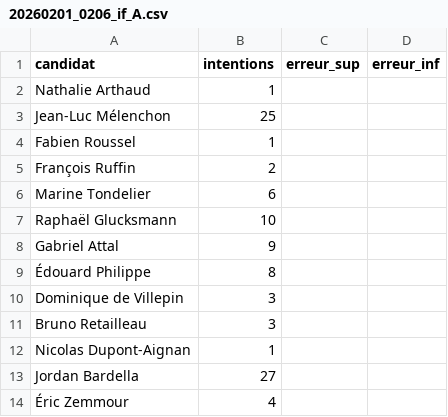
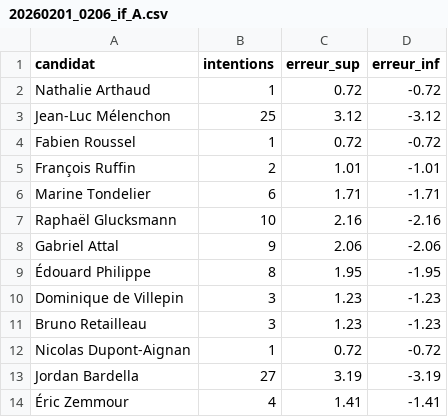
Before and after one commit to MieuxVoter/presidentielle2027, a CSV file: polls/20260201_0206_if_A.csv, drawn as a sheet.

```diff
--- a/polls/20260201_0206_if_A.csv
+++ b/polls/20260201_0206_if_A.csv
@@ -1,14 +1,14 @@
 candidat,intentions,erreur_sup,erreur_inf
-Nathalie Arthaud,1,,
-Jean-Luc Mélenchon,25,,
-Fabien Roussel,1,,
-François Ruffin,2,,
-Marine Tondelier,6,,
-Raphaël Glucksmann,10,,
-Gabriel Attal,9,,
-Édouard Philippe,8,,
-Dominique de Villepin,3,,
-Bruno Retailleau,3,,
-Nicolas Dupont-Aignan,1,,
-Jordan Bardella,27,,
-Éric Zemmour,4,,
+Nathalie Arthaud,1,0.72,-0.72
+Jean-Luc Mélenchon,25,3.12,-3.12
+Fabien Roussel,1,0.72,-0.72
+François Ruffin,2,1.01,-1.01
+Marine Tondelier,6,1.71,-1.71
+Raphaël Glucksmann,10,2.16,-2.16
+Gabriel Attal,9,2.06,-2.06
+Édouard Philippe,8,1.95,-1.95
+Dominique de Villepin,3,1.23,-1.23
+Bruno Retailleau,3,1.23,-1.23
+Nicolas Dupont-Aignan,1,0.72,-0.72
+Jordan Bardella,27,3.19,-3.19
+Éric Zemmour,4,1.41,-1.41
```
Also changed, not shown: polls/20260226_0227_if_A.csv, polls/20260226_0227_if_D.csv, 49 other files.
